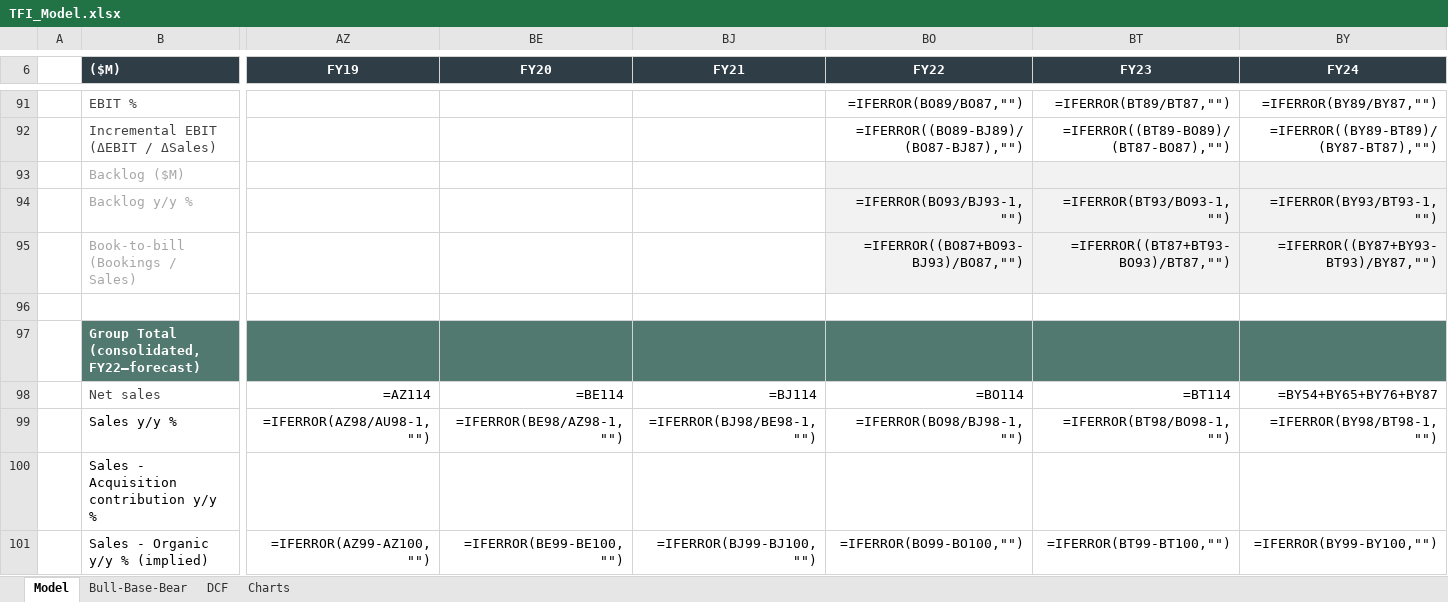
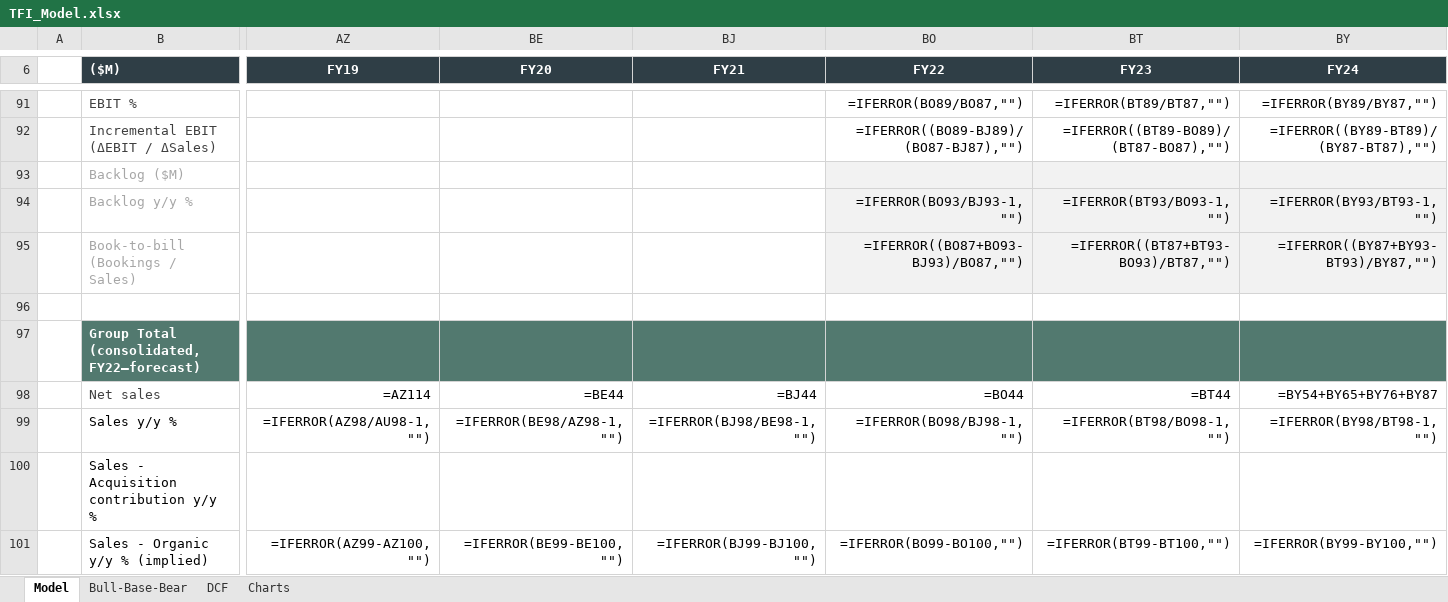
Before and after one commit to SawmillRancher/Industrials_Optima, an Excel workbook: TFI_Model.xlsx, sheet Model, drawn as a sheet; only a part is shown, gaps mark what is left out; values as stored, in another font and other column widths than the file's, no borders; formulas without a stored value are shown as written; the diff covers the shown part only; the diff names each change by its address in the sheet, - before the commit and + after, or states it on an @@ line.

```diff
--- a/TFI_Model.xlsx (sheet Model)
+++ b/TFI_Model.xlsx (sheet Model)
-BE98 (FY20): =BE114
+BE98 (FY20): =BE44
-BJ98 (FY21): =BJ114
+BJ98 (FY21): =BJ44
-BO98 (FY22): =BO114
+BO98 (FY22): =BO44
-BT98 (FY23): =BT114
+BT98 (FY23): =BT44
```
Also changed, not shown: 20 edited cells elsewhere in this sheet, hidden cells, 2 other files.
